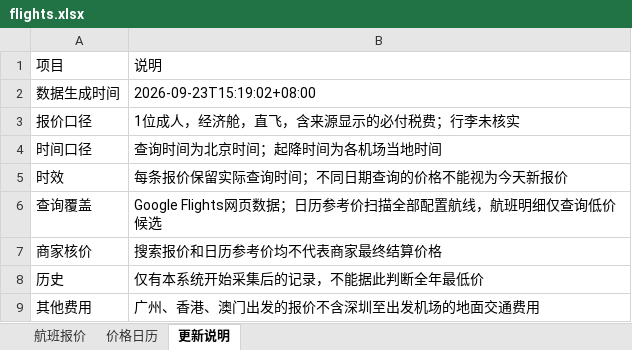
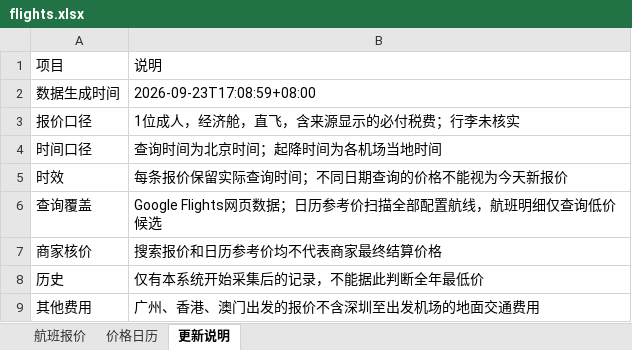
Before and after one commit to alfredzhenyu/flight-fares, an Excel workbook: flights.xlsx, sheet 更新说明, drawn as a sheet; values as stored, in another font and other column widths than the file's, no borders; the diff names each change by its address in the sheet, - before the commit and + after, or states it on an @@ line.

```diff
--- a/flights.xlsx (sheet 更新说明)
+++ b/flights.xlsx (sheet 更新说明)
-B2: 2026-09-23T15:19:02+08:00
+B2: 2026-09-23T17:08:59+08:00
```
Also changed, not shown: sheet 价格日历, sheet 航班报价, 2 other files.
